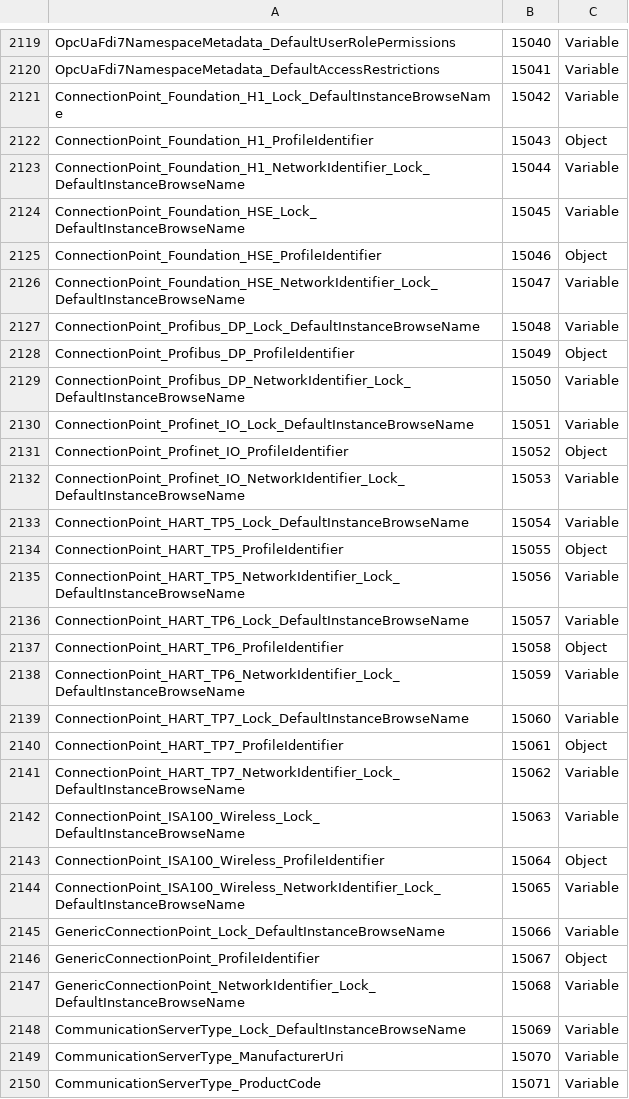
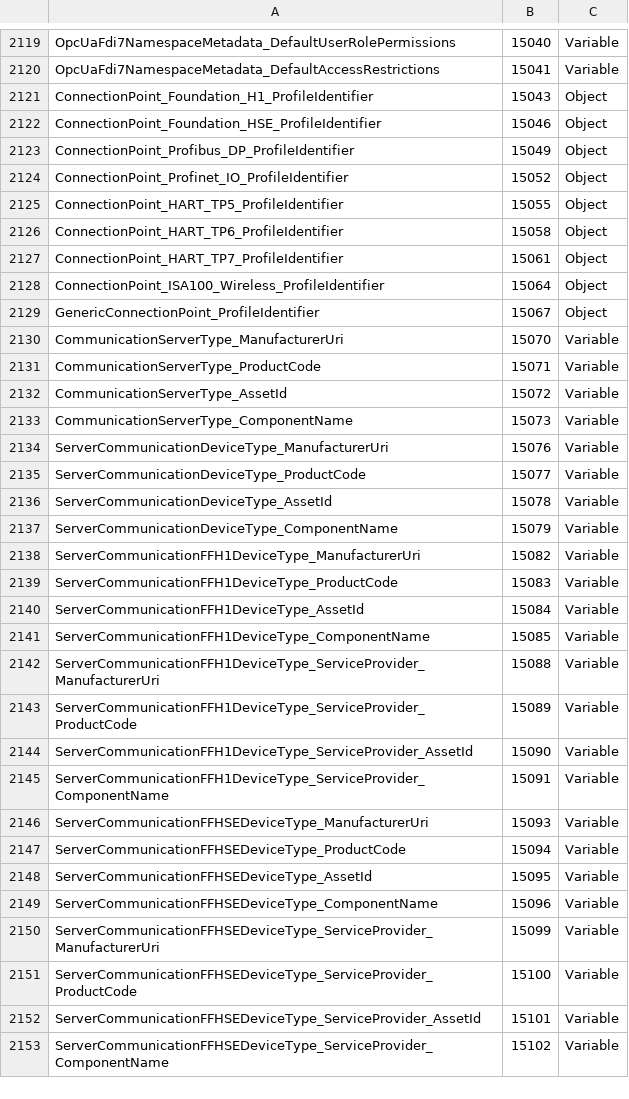
Before and after one commit to OPCFoundation/UA-Nodeset, a CSV file: FDI/OpcUaFdiPart7Model.csv, drawn as a sheet; only a part is shown, gaps mark what is left out; the shorter side is filled out with more unchanged rows; the diff covers the shown part only; the diff names each change by its address in the sheet, - before the commit and + after, or states it on an @@ line.

```diff
--- a/FDI/OpcUaFdiPart7Model.csv
+++ b/FDI/OpcUaFdiPart7Model.csv
-row 2121: ConnectionPoint_Foundation_H1_Lock_DefaultInstanceBrowseName | 15042 | Variable
-row 2123: ConnectionPoint_Foundation_H1_NetworkIdentifier_Lock_DefaultInstanceBrowseName | 15044 | Variable
-row 2124: ConnectionPoint_Foundation_HSE_Lock_DefaultInstanceBrowseName | 15045 | Variable
-row 2126: ConnectionPoint_Foundation_HSE_NetworkIdentifier_Lock_DefaultInstanceBrowseName | 15047 | Variable
-row 2127: ConnectionPoint_Profibus_DP_Lock_DefaultInstanceBrowseName | 15048 | Variable
-row 2129: ConnectionPoint_Profibus_DP_NetworkIdentifier_Lock_DefaultInstanceBrowseName | 15050 | Variable
-row 2130: ConnectionPoint_Profinet_IO_Lock_DefaultInstanceBrowseName | 15051 | Variable
-row 2132: ConnectionPoint_Profinet_IO_NetworkIdentifier_Lock_DefaultInstanceBrowseName | 15053 | Variable
-row 2133: ConnectionPoint_HART_TP5_Lock_DefaultInstanceBrowseName | 15054 | Variable
-row 2135: ConnectionPoint_HART_TP5_NetworkIdentifier_Lock_DefaultInstanceBrowseName | 15056 | Variable
-row 2136: ConnectionPoint_HART_TP6_Lock_DefaultInstanceBrowseName | 15057 | Variable
-row 2138: ConnectionPoint_HART_TP6_NetworkIdentifier_Lock_DefaultInstanceBrowseName | 15059 | Variable
-row 2139: ConnectionPoint_HART_TP7_Lock_DefaultInstanceBrowseName | 15060 | Variable
-row 2141: ConnectionPoint_HART_TP7_NetworkIdentifier_Lock_DefaultInstanceBrowseName | 15062 | Variable
-row 2142: ConnectionPoint_ISA100_Wireless_Lock_DefaultInstanceBrowseName | 15063 | Variable
-row 2144: ConnectionPoint_ISA100_Wireless_NetworkIdentifier_Lock_DefaultInstanceBrowseName | 15065 | Variable
-row 2145: GenericConnectionPoint_Lock_DefaultInstanceBrowseName | 15066 | Variable
-row 2147: GenericConnectionPoint_NetworkIdentifier_Lock_DefaultInstanceBrowseName | 15068 | Variable
-row 2148: CommunicationServerType_Lock_DefaultInstanceBrowseName | 15069 | Variable
```
Also changed, not shown: 40 removed rows elsewhere in this file, ADI/OpcUaAdiModel.csv, PLCopen/OpcUaPLCopenModel.csv, 7 other files.
